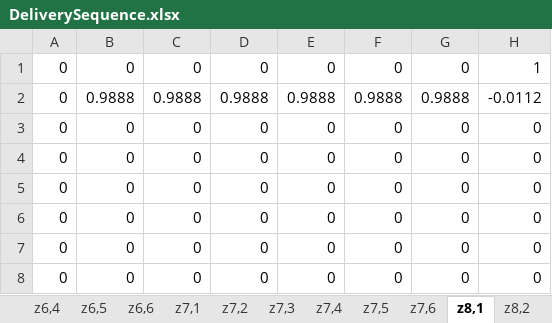
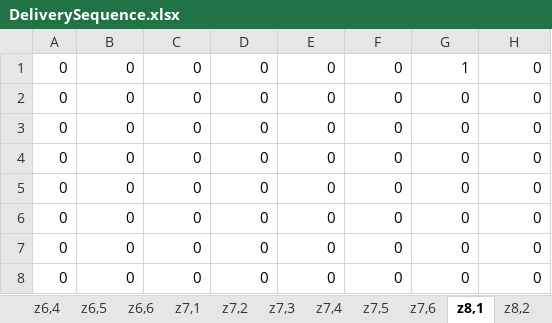
Before and after one commit to shandilya1998/OResearch, an Excel workbook: assets/generated/model2/DeliverySequence.xlsx, sheet z8,1, drawn as a sheet; values as stored, in another font and other column widths than the file's, no borders; removed rows and columns are numbered as before the commit, all else as after; the diff names each change by its address in the sheet, - before the commit and + after, or states it on an @@ line.

```diff
--- a/assets/generated/model2/DeliverySequence.xlsx (sheet z8,1)
+++ b/assets/generated/model2/DeliverySequence.xlsx (sheet z8,1)
+row 1: 0 | 0 | 0 | 0 | 0 | 0 | 1 | 0
-H2: 1
+H2: 0
-row 2: 0 | 0.9888 | 0.9888 | 0.9888 | 0.9888 | 0.9888 | 0.9888 | -0.0112
```
Also changed, not shown: sheet z8,3, sheet z1,2, sheet z1,3, sheet z1,4, sheet z1,5, sheet z1,6, 41 more sheets, assets/generated/model2/ArrivalAtCustomerTime.xlsx, assets/generated/model2/CustomerVehicleTripMap.xlsx, 13 other files.
